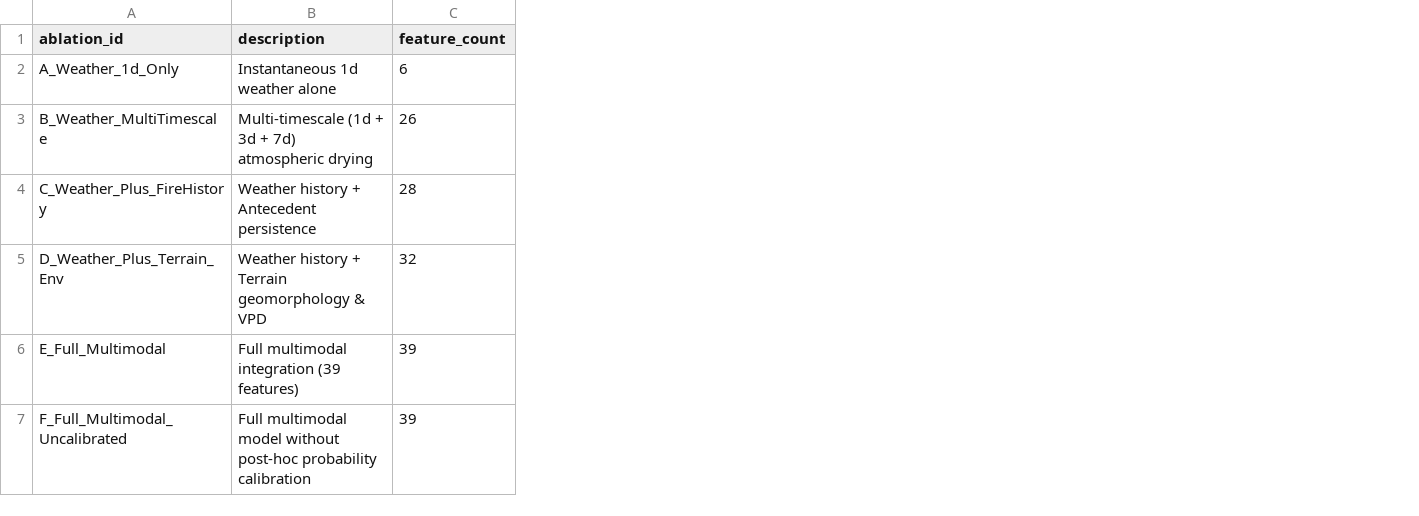
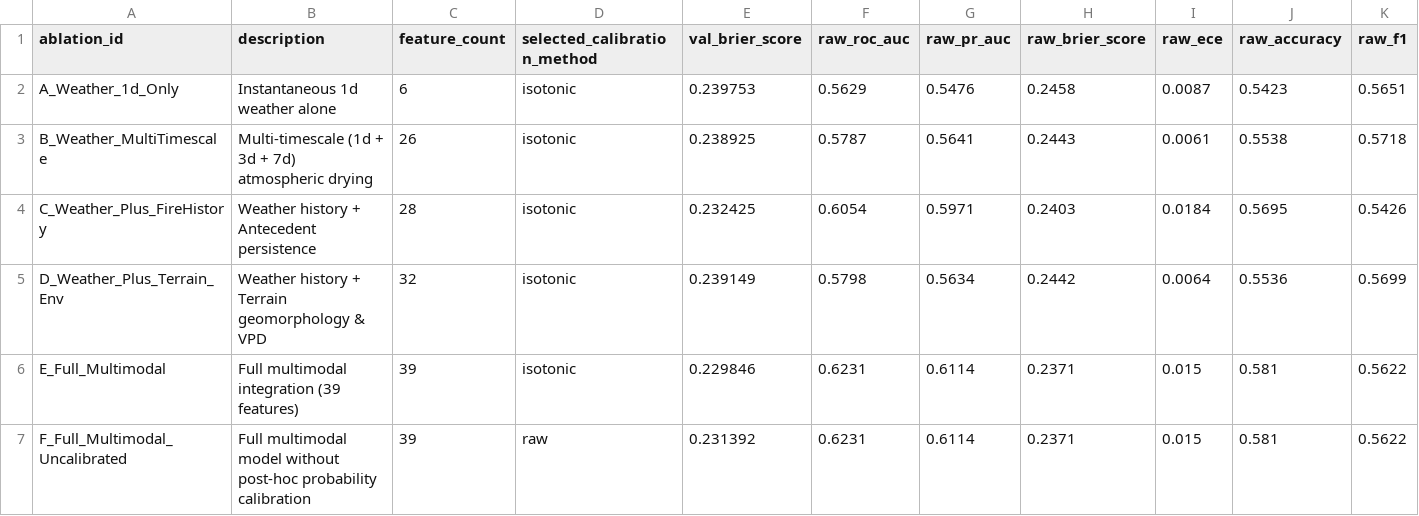
Before and after one commit to neeravjain91-jpg/major-forest-fire, a CSV file: results/ablations/ablation_comparison.csv, drawn as a sheet; only a part is shown; the diff names each change by its address in the sheet, - before the commit and + after, or states it on an @@ line.

```diff
--- a/results/ablations/ablation_comparison.csv
+++ b/results/ablations/ablation_comparison.csv
+column D (selected_calibration_method), rows 2-7: isotonic | isotonic | isotonic | isotonic | isotonic | raw
+column E (val_brier_score), rows 2-7: 0.239753 | 0.238925 | 0.232425 | 0.239149 | 0.229846 | 0.231392
+column F (raw_roc_auc), rows 2-7: 0.5629 | 0.5787 | 0.6054 | 0.5798 | 0.6231 | 0.6231
+column G (raw_pr_auc), rows 2-7: 0.5476 | 0.5641 | 0.5971 | 0.5634 | 0.6114 | 0.6114
+column H (raw_brier_score), rows 2-7: 0.2458 | 0.2443 | 0.2403 | 0.2442 | 0.2371 | 0.2371
+column I (raw_ece), rows 2-7: 0.0087 | 0.0061 | 0.0184 | 0.0064 | 0.015 | 0.015
+column J (raw_accuracy), rows 2-7: 0.5423 | 0.5538 | 0.5695 | 0.5536 | 0.581 | 0.581
+column K (raw_f1), rows 2-7: 0.5651 | 0.5718 | 0.5426 | 0.5699 | 0.5622 | 0.5622
```
Also changed, not shown: reports/literature_matrix.csv, 18 other files.
